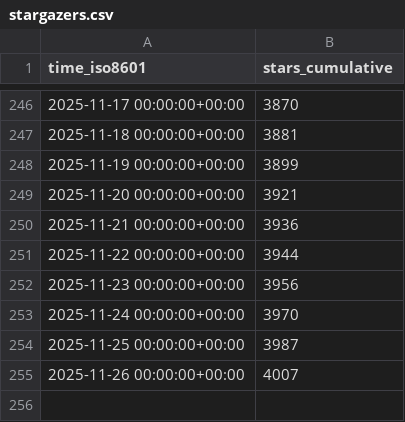
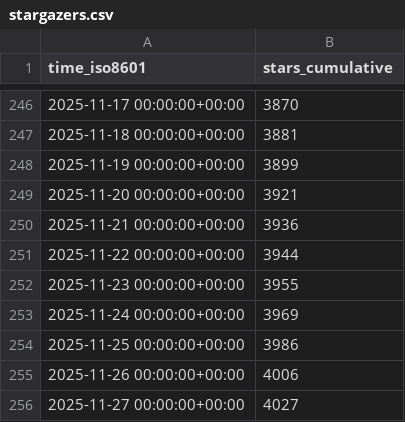
Before and after one commit to CoplayDev/unity-mcp, a CSV file: CoplayDev/unity-mcp/ghrs-data/stargazers.csv, drawn as a sheet; only a part is shown, gaps mark what is left out.

```diff
--- a/CoplayDev/unity-mcp/ghrs-data/stargazers.csv
+++ b/CoplayDev/unity-mcp/ghrs-data/stargazers.csv
@@ -251,5 +251,6 @@ time_iso8601,stars_cumulative
 2025-11-22 00:00:00+00:00,3944
-2025-11-23 00:00:00+00:00,3956
-2025-11-24 00:00:00+00:00,3970
-2025-11-25 00:00:00+00:00,3987
-2025-11-26 00:00:00+00:00,4007
+2025-11-23 00:00:00+00:00,3955
+2025-11-24 00:00:00+00:00,3969
+2025-11-25 00:00:00+00:00,3986
+2025-11-26 00:00:00+00:00,4006
+2025-11-27 00:00:00+00:00,4027
```
Also changed, not shown: CoplayDev/unity-mcp/ghrs-data/forks.csv.
